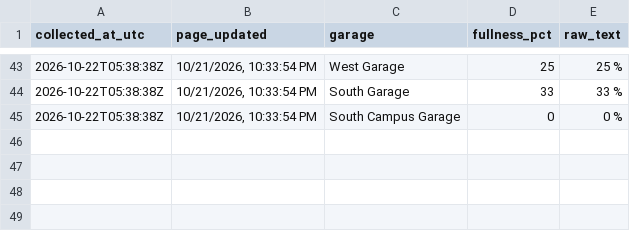
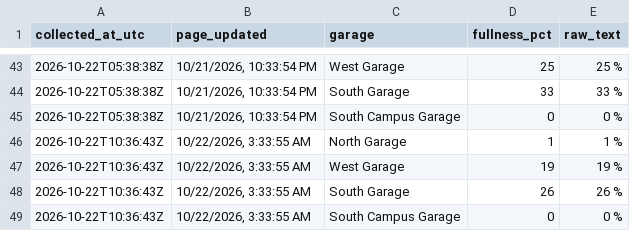
Before and after one commit to asthram08/spartan-park, a CSV file: data/garage_fullness.csv, drawn as a sheet; only a part is shown, gaps mark what is left out; the diff names each change by its address in the sheet, - before the commit and + after, or states it on an @@ line.

```diff
--- a/data/garage_fullness.csv
+++ b/data/garage_fullness.csv
+row 46: 2026-10-22T10:36:43Z | 10/22/2026, 3:33:55 AM | North Garage | 1 | 1 %
+row 47: 2026-10-22T10:36:43Z | 10/22/2026, 3:33:55 AM | West Garage | 19 | 19 %
+row 48: 2026-10-22T10:36:43Z | 10/22/2026, 3:33:55 AM | South Garage | 26 | 26 %
+row 49: 2026-10-22T10:36:43Z | 10/22/2026, 3:33:55 AM | South Campus Garage | 0 | 0 %
```
